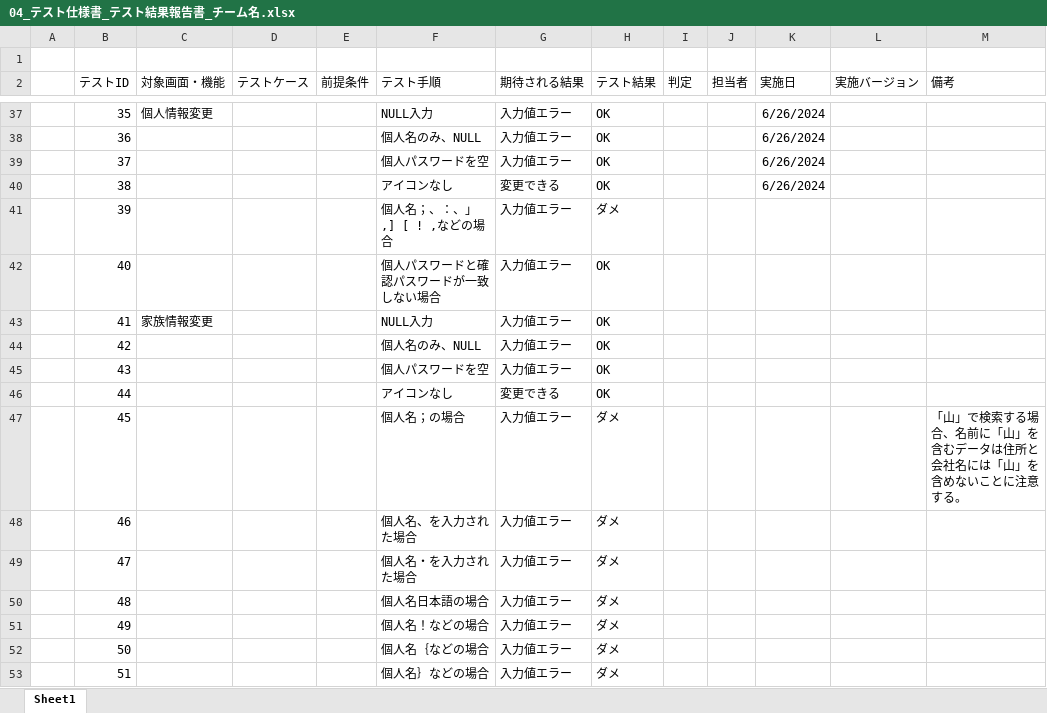
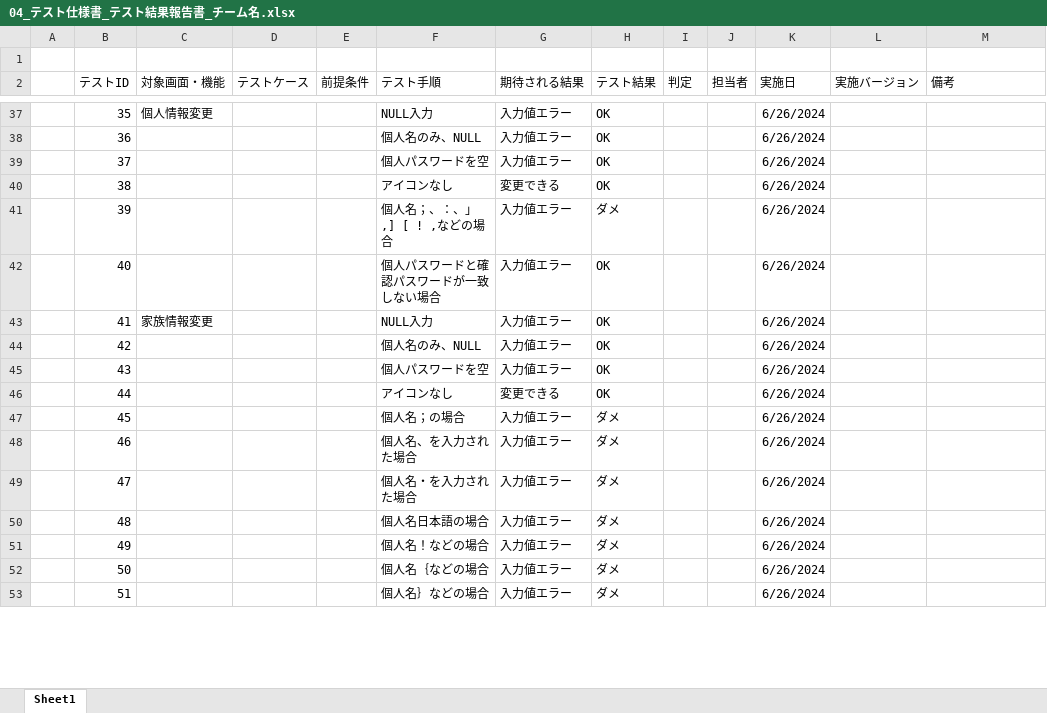
Before and after one commit to plusdojo2024/A3, an Excel workbook: doc/04_その他/PlusDojo6月作成ドキュメントテンプレート/04_テスト仕様書_テスト結果報告書_チーム名.xlsx, sheet Sheet1, drawn as a sheet; only a part is shown, gaps mark what is left out; values as stored, in another font and other column widths than the file's, no borders; the diff covers the shown part only; the diff names each change by its address in the sheet, - before the commit and + after, or states it on an @@ line.

Commit message:
Update 04_テスト仕様書_テスト結果報告書_チーム名.xlsx

```diff
--- a/doc/04_その他/PlusDojo6月作成ドキュメントテンプレート/04_テスト仕様書_テスト結果報告書_チーム名.xlsx (sheet Sheet1)
+++ b/doc/04_その他/PlusDojo6月作成ドキュメントテンプレート/04_テスト仕様書_テスト結果報告書_チーム名.xlsx (sheet Sheet1)
-K41:K53 (実施日): (empty)
+K41:K53 (実施日): 6/26/2024
-M47 (備考): 「山」で検索する場合、名前に「山」を含むデータは住所と会社名には「山」を含めないことに注意する。
+M47 (備考): (empty)
```
Also changed, not shown: 96 edited cells elsewhere in this sheet.
